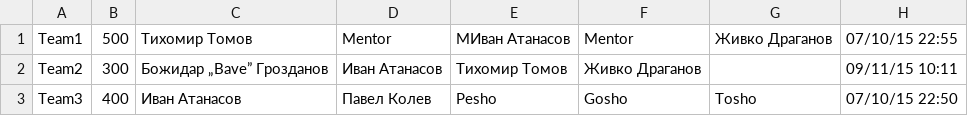
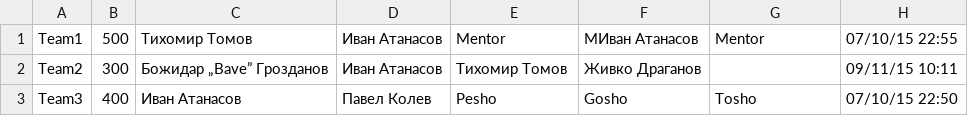
Before and after one commit to alexnad/HackFMI-Matcher, a CSV file: example.csv, drawn as a sheet.

```diff
--- a/example.csv
+++ b/example.csv
@@ -1,2 +1,2 @@
-Team1 , 500 , Тихомир Томов , Mentor , MИван Атанасов , Mentor , Живко Драганов , 07/10/15 22:55
+Team1 , 500 , Тихомир Томов , Иван Атанасов , Mentor , MИван Атанасов , Mentor , 07/10/15 22:55
 Team2 , 300 , Божидар „Bave” Грозданов , Иван Атанасов , Тихомир Томов , Живко Драганов ,  , 09/11/15 10:11
```
Also changed, not shown: 1 other file.
